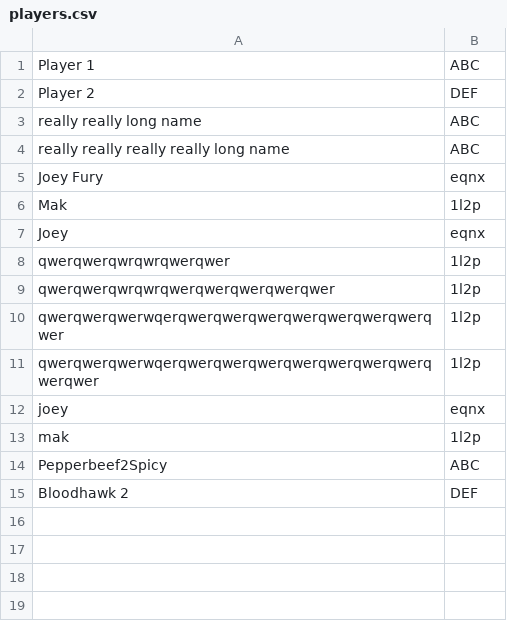
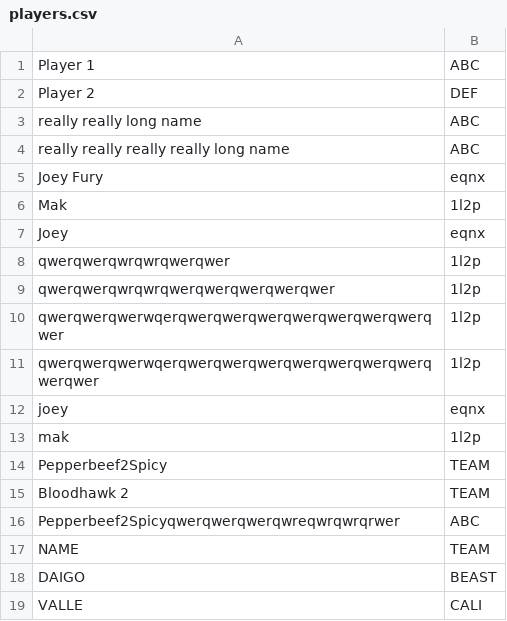
Before and after one commit to NYCTKN/VAR, a CSV file: sc/players.csv, drawn as a sheet.

```diff
--- a/sc/players.csv
+++ b/sc/players.csv
@@ -13,3 +13,7 @@ joey,eqnx
 mak,1l2p
-Pepperbeef2Spicy,ABC
-Bloodhawk 2,DEF
+Pepperbeef2Spicy,TEAM
+Bloodhawk 2,TEAM
+Pepperbeef2Spicyqwerqwerqwerqwreqwrqwrqrwer,ABC
+NAME,TEAM
+DAIGO,BEAST
+VALLE,CALI
```
Also changed, not shown: 4 other files.
